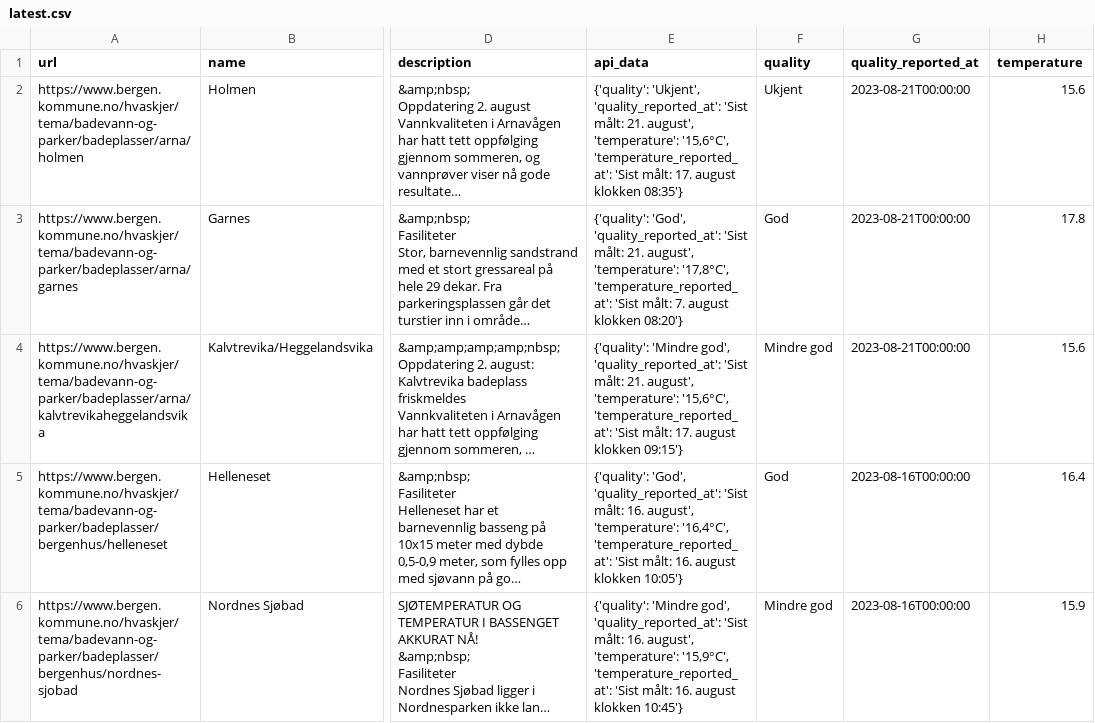
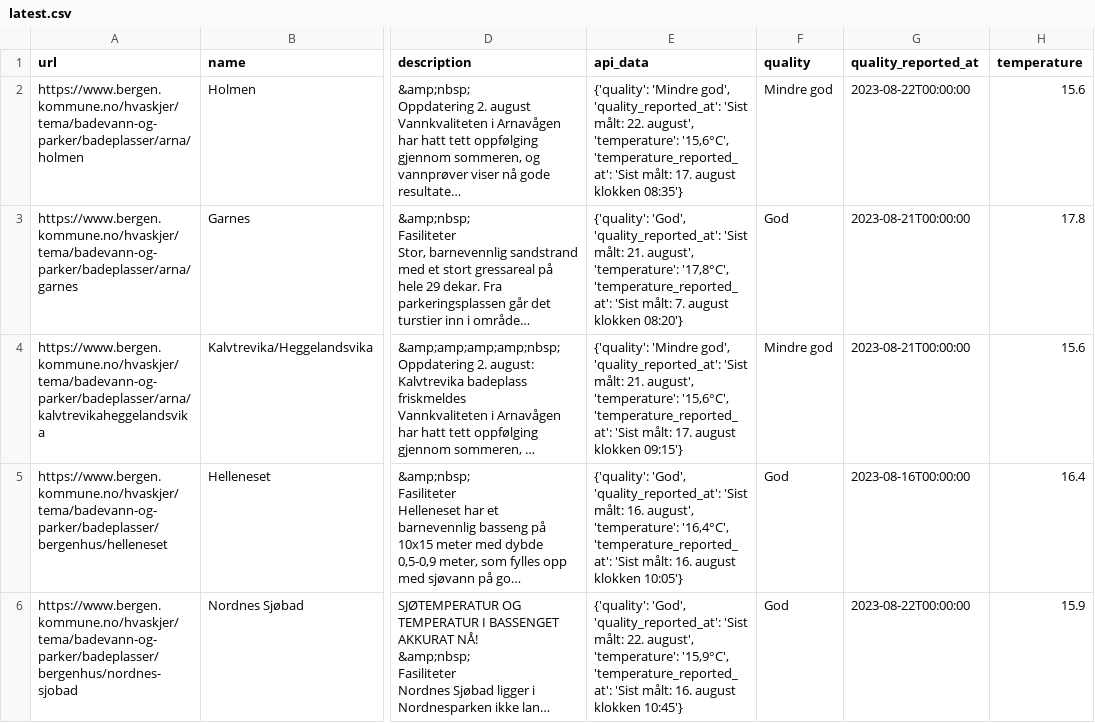
Before and after one commit to BergensTidende/badetemp-scraper, a CSV file: data/latest.csv, drawn as a sheet; only a part is shown, gaps mark what is left out; long unchanged cells end in …; the diff covers the shown part only; the diff names each change by its address in the sheet, - before the commit and + after, or states it on an @@ line.

```diff
--- a/data/latest.csv
+++ b/data/latest.csv
-E2 (api_data): {'quality': 'Ukjent', 'quality_reported_at': 'Sist målt: 21. august', 'temperature':…
+E2 (api_data): {'quality': 'Mindre god', 'quality_reported_at': 'Sist målt: 22. august', 'temperature':…
-F2 (quality): Ukjent
+F2 (quality): Mindre god
-G2 (quality_reported_at): 2023-08-21T00:00:00
+G2 (quality_reported_at): 2023-08-22T00:00:00
-E6 (api_data): {'quality': 'Mindre god', 'quality_reported_at': 'Sist målt: 16. august', 'temperature':…
+E6 (api_data): {'quality': 'God', 'quality_reported_at': 'Sist målt: 22. august', 'temperature':…
-F6 (quality): Mindre god
+F6 (quality): God
-G6 (quality_reported_at): 2023-08-16T00:00:00
+G6 (quality_reported_at): 2023-08-22T00:00:00
```
Also changed, not shown: 19 edited cells elsewhere in this file.
